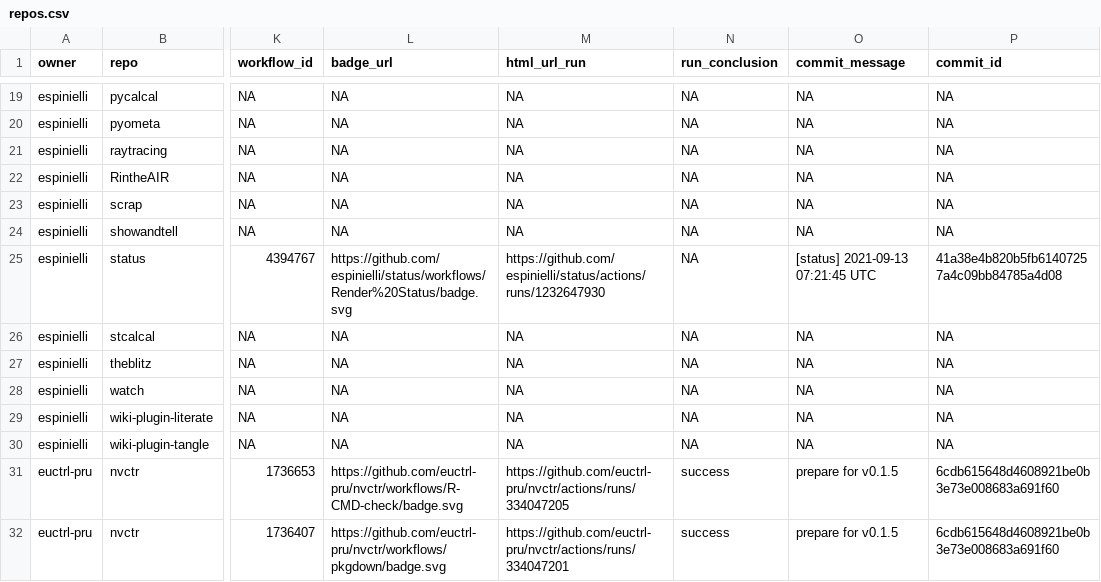
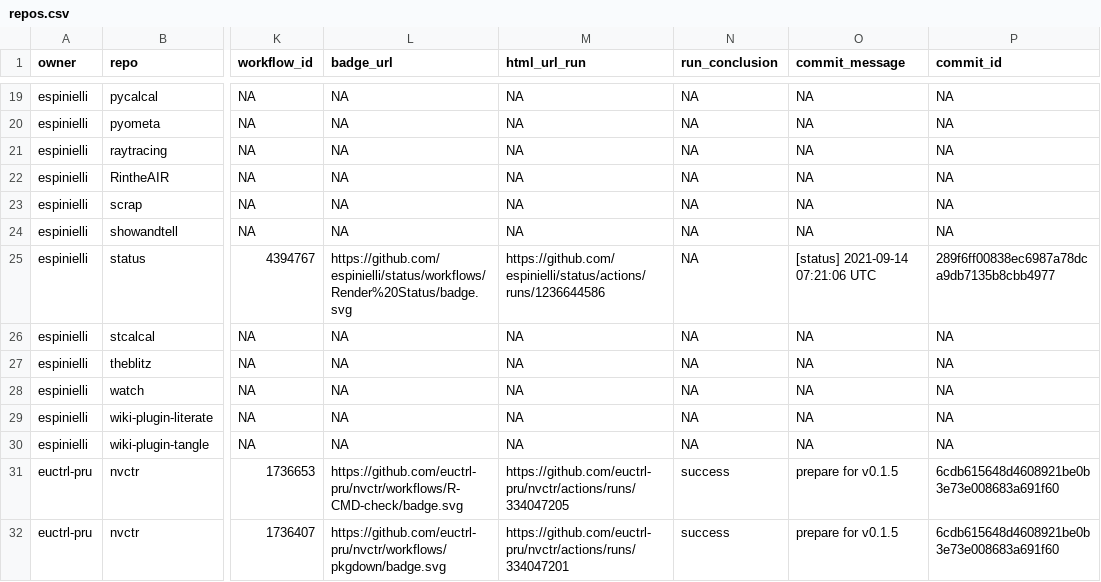
Before and after one commit to nmfs-ost/FIT-status, a CSV file: repos.csv, drawn as a sheet; only a part is shown, gaps mark what is left out; the diff names each change by its address in the sheet, - before the commit and + after, or states it on an @@ line.

```diff
--- a/repos.csv
+++ b/repos.csv
-M25 (html_url_run): https://github.com/espinielli/status/actions/runs/1232647930
+M25 (html_url_run): https://github.com/espinielli/status/actions/runs/1236644586
-O25 (commit_message): [status] 2021-09-13 07:21:45 UTC
+O25 (commit_message): [status] 2021-09-14 07:21:06 UTC
-P25 (commit_id): 41a38e4b820b5fb61407257a4c09bb84785a4d08
+P25 (commit_id): 289f6ff00838ec6987a78dca9db7135b8cbb4977
```
Also changed, not shown: 1 other file.
